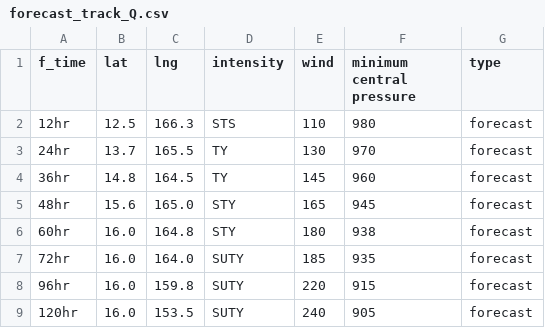
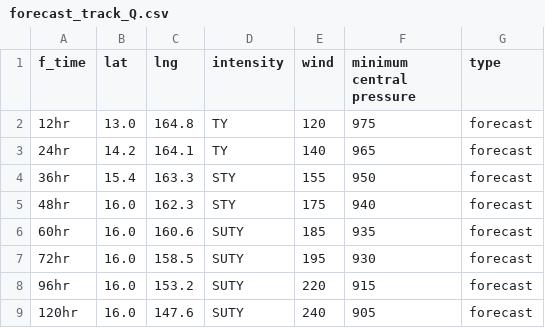
Before and after one commit to zax41006-bot/MMC-TC, a CSV file: forecast_track_Q.csv, drawn as a sheet.

Commit message:
Update forecast_track_Q.csv

```diff
--- a/forecast_track_Q.csv
+++ b/forecast_track_Q.csv
@@ -1,9 +1,9 @@
 f_time,lat,lng,intensity,wind,minimum central pressure,type
-12hr,12.5,166.3,STS,110,980,forecast
-24hr,13.7,165.5,TY,130,970,forecast
-36hr,14.8,164.5,TY,145,960,forecast
-48hr,15.6,165.0,STY,165,945,forecast
-60hr,16.0,164.8,STY,180,938,forecast
-72hr,16.0,164.0,SUTY,185,935,forecast
-96hr,16.0,159.8,SUTY,220,915,forecast
-120hr,16.0,153.5,SUTY,240,905,forecast
+12hr,13.0,164.8,TY,120,975,forecast
+24hr,14.2,164.1,TY,140,965,forecast
+36hr,15.4,163.3,STY,155,950,forecast
+48hr,16.0,162.3,STY,175,940,forecast
+60hr,16.0,160.6,SUTY,185,935,forecast
+72hr,16.0,158.5,SUTY,195,930,forecast
+96hr,16.0,153.2,SUTY,220,915,forecast
+120hr,16.0,147.6,SUTY,240,905,forecast
```
